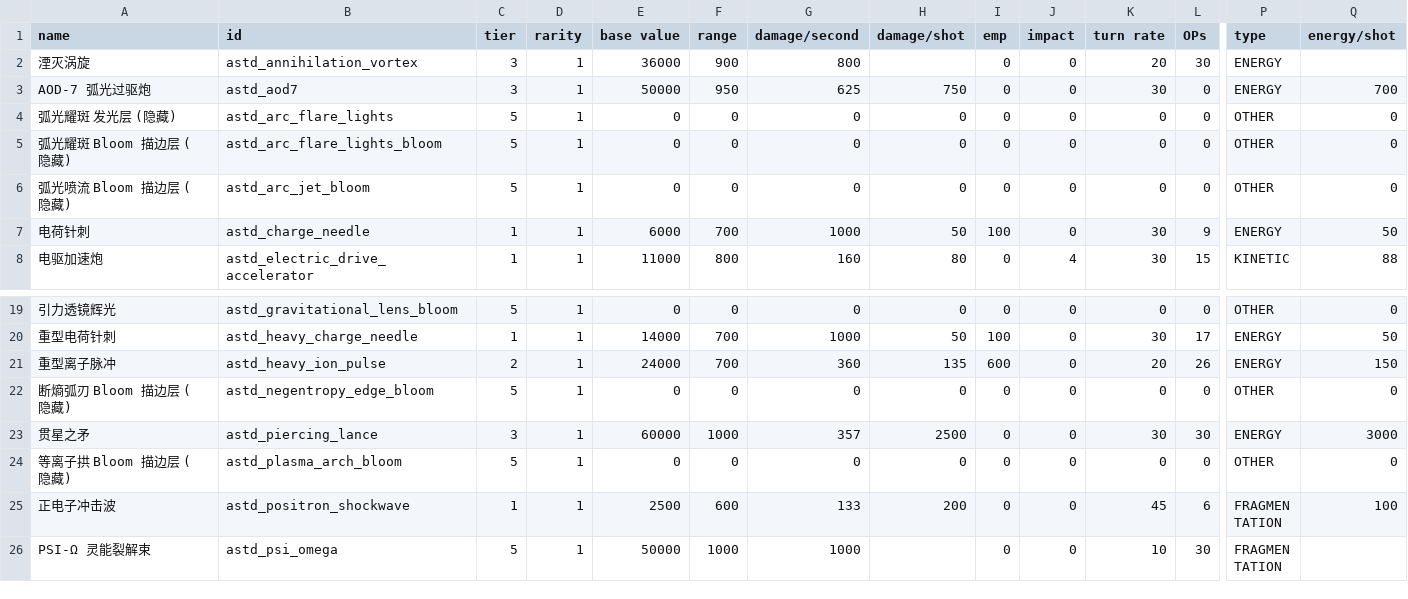
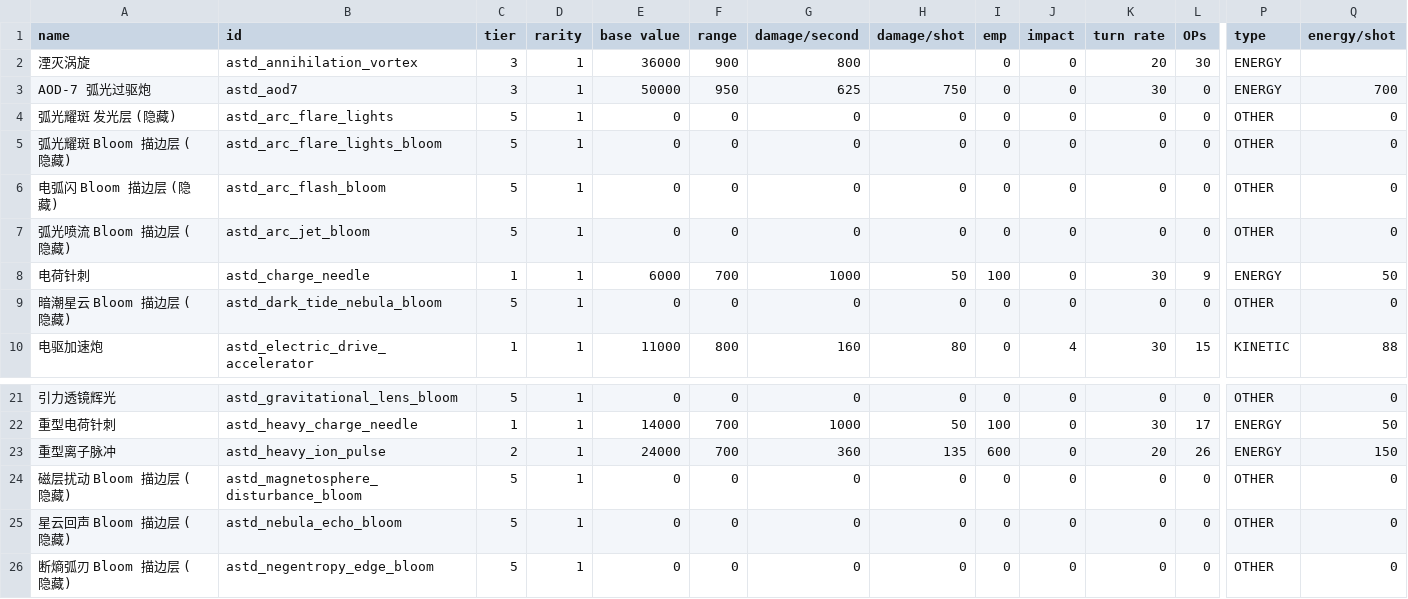
Before and after one commit to KasumiNova/AsteriaDirectorate, a CSV file: contents/data/weapons/weapon_data.csv, drawn as a sheet; only a part is shown, gaps mark what is left out; the shorter side is filled out with more unchanged rows; rows hold the shown columns only; the diff names each change by its address in the sheet, - before the commit and + after, or states it on an @@ line.

Commit message:
feat(ships): 5 舰 bloom 描边层接线 + 引擎簇规范化（1主2辅）
- arc_flash/dark_tide_nebula/magnetosphere_disturbance/nebula_echo 新增 DECORATIVE 槽并接线对应 bloom wpn（renderOrderMod=3，与既有 6 艘一致）
- negentropy_edge 仅引擎簇规范化（bloom 早已接线）
- 引擎全部规范化为 1 主 w10 + 2 辅 w6 簇，法线 ±4px，ASTD_ARC/ASTD_LENS 风格
- 4 个新 bloom wpn 逐字段对齐 gravitational_lens_bloom 参考实现
- ss-csv：ARC 9131 / LENS 9230-9232 entries + zh-cn 名称，weapon_data.csv 由生成器写回
- ArcShipBloomDecorationTest 回归覆盖扩至 4 艘新接线船
- 武器槽/机库湾/船体参数沿用现有实装设计，未改动

```diff
--- a/contents/data/weapons/weapon_data.csv
+++ b/contents/data/weapons/weapon_data.csv
+row 6: 电弧闪 Bloom 描边层 (隐藏) | astd_arc_flash_bloom | 5 | 1 | 0 | 0 | 0 | 0 | 0 | 0 | 0 | 0 | OTHER | 0
+row 9: 暗潮星云 Bloom 描边层 (隐藏) | astd_dark_tide_nebula_bloom | 5 | 1 | 0 | 0 | 0 | 0 | 0 | 0 | 0 | 0 | OTHER | 0
+row 24: 磁层扰动 Bloom 描边层 (隐藏) | astd_magnetosphere_disturbance_bloom | 5 | 1 | 0 | 0 | 0 | 0 | 0 | 0 | 0 | 0 | OTHER | 0
+row 25: 星云回声 Bloom 描边层 (隐藏) | astd_nebula_echo_bloom | 5 | 1 | 0 | 0 | 0 | 0 | 0 | 0 | 0 | 0 | OTHER | 0
```
Also changed, not shown: 13 other files.
